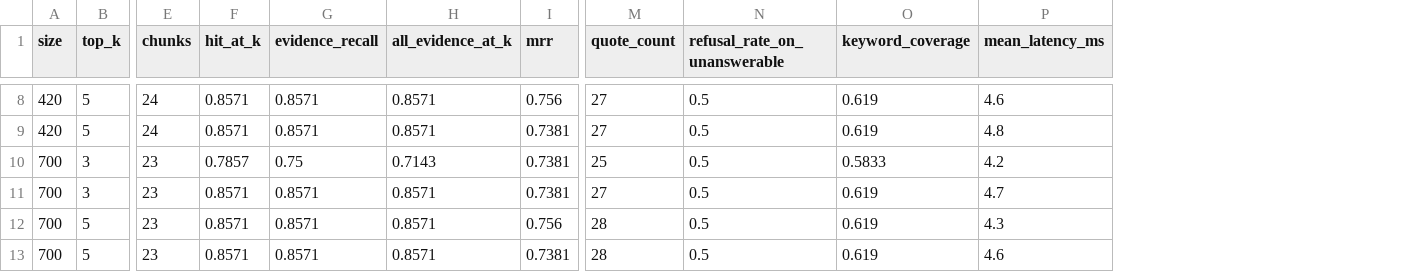
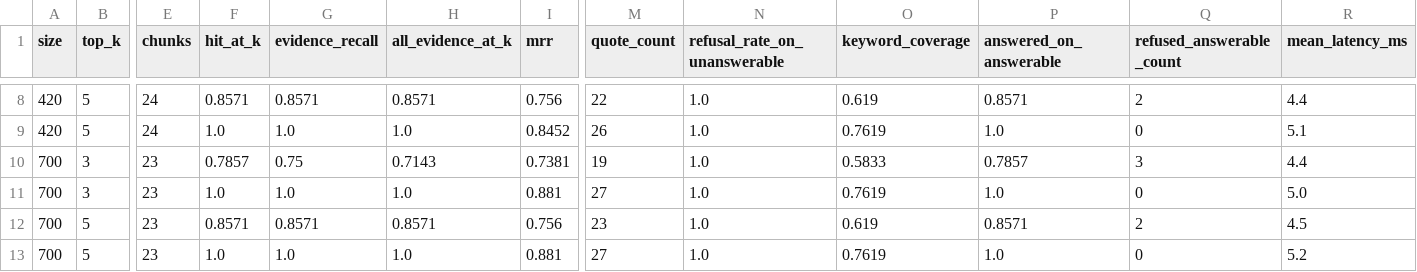
Before and after one commit to Gabriel6324/rag-evidence-desk, a CSV file: reports/evaluation.csv, drawn as a sheet; only a part is shown, gaps mark what is left out; addresses are those after the commit; the diff covers the shown part only; the diff names each change by its address in the sheet, - before the commit and + after, or states it on an @@ line.

```diff
--- a/reports/evaluation.csv
+++ b/reports/evaluation.csv
+column P (answered_on_answerable), rows 8-13: 0.8571 | 1.0 | 0.7857 | 1.0 | 0.8571 | 1.0
+column Q (refused_answerable_count), rows 8-13: 2 | 0 | 3 | 0 | 2 | 0
-M8 (quote_count): 27
+M8 (quote_count): 22
-N8:N13 (refusal_rate_on_unanswerable): 0.5
+N8:N13 (refusal_rate_on_unanswerable): 1.0
-R8 (mean_latency_ms): 4.6
+R8 (mean_latency_ms): 4.4
-F9 (hit_at_k): 0.8571
+F9 (hit_at_k): 1.0
-G9 (evidence_recall): 0.8571
+G9 (evidence_recall): 1.0
-H9 (all_evidence_at_k): 0.8571
+H9 (all_evidence_at_k): 1.0
-I9 (mrr): 0.7381
+I9 (mrr): 0.8452
-M9 (quote_count): 27
+M9 (quote_count): 26
-O9 (keyword_coverage): 0.619
+O9 (keyword_coverage): 0.7619
-R9 (mean_latency_ms): 4.8
+R9 (mean_latency_ms): 5.1
-M10 (quote_count): 25
+M10 (quote_count): 19
-R10 (mean_latency_ms): 4.2
+R10 (mean_latency_ms): 4.4
-F11 (hit_at_k): 0.8571
+F11 (hit_at_k): 1.0
-G11 (evidence_recall): 0.8571
+G11 (evidence_recall): 1.0
-H11 (all_evidence_at_k): 0.8571
+H11 (all_evidence_at_k): 1.0
-I11 (mrr): 0.7381
+I11 (mrr): 0.881
-O11 (keyword_coverage): 0.619
+O11 (keyword_coverage): 0.7619
-R11 (mean_latency_ms): 4.7
+R11 (mean_latency_ms): 5.0
-M12 (quote_count): 28
+M12 (quote_count): 23
-R12 (mean_latency_ms): 4.3
+R12 (mean_latency_ms): 4.5
-F13 (hit_at_k): 0.8571
+F13 (hit_at_k): 1.0
-G13 (evidence_recall): 0.8571
+G13 (evidence_recall): 1.0
-H13 (all_evidence_at_k): 0.8571
+H13 (all_evidence_at_k): 1.0
-I13 (mrr): 0.7381
+I13 (mrr): 0.881
-M13 (quote_count): 28
+M13 (quote_count): 27
-O13 (keyword_coverage): 0.619
+O13 (keyword_coverage): 0.7619
-R13 (mean_latency_ms): 4.6
+R13 (mean_latency_ms): 5.2
```
Also changed, not shown: 32 edited cells elsewhere in this file, 5 other files.
